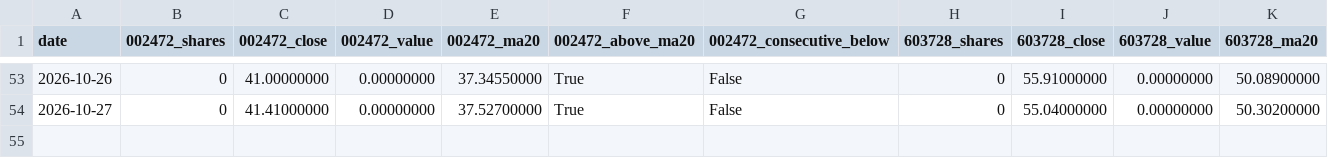
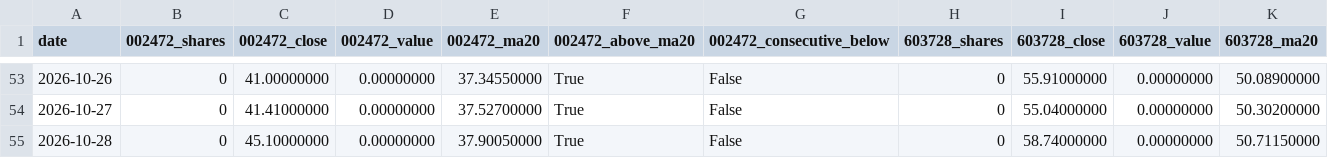
Before and after one commit to GCUeason/robot-quant, a CSV file: data/robot_chain_history.csv, drawn as a sheet; only a part is shown, gaps mark what is left out; rows hold the shown columns only; the diff names each change by its address in the sheet, - before the commit and + after, or states it on an @@ line.

```diff
--- a/data/robot_chain_history.csv
+++ b/data/robot_chain_history.csv
+row 55: 2026-10-28 | 0 | 45.10000000 | 0.00000000 | 37.90050000 | True | False | 0 | 58.74000000 | 0.00000000 | 50.71150000
```
Also changed, not shown: data/portfolio_history.csv, 6 other files.
